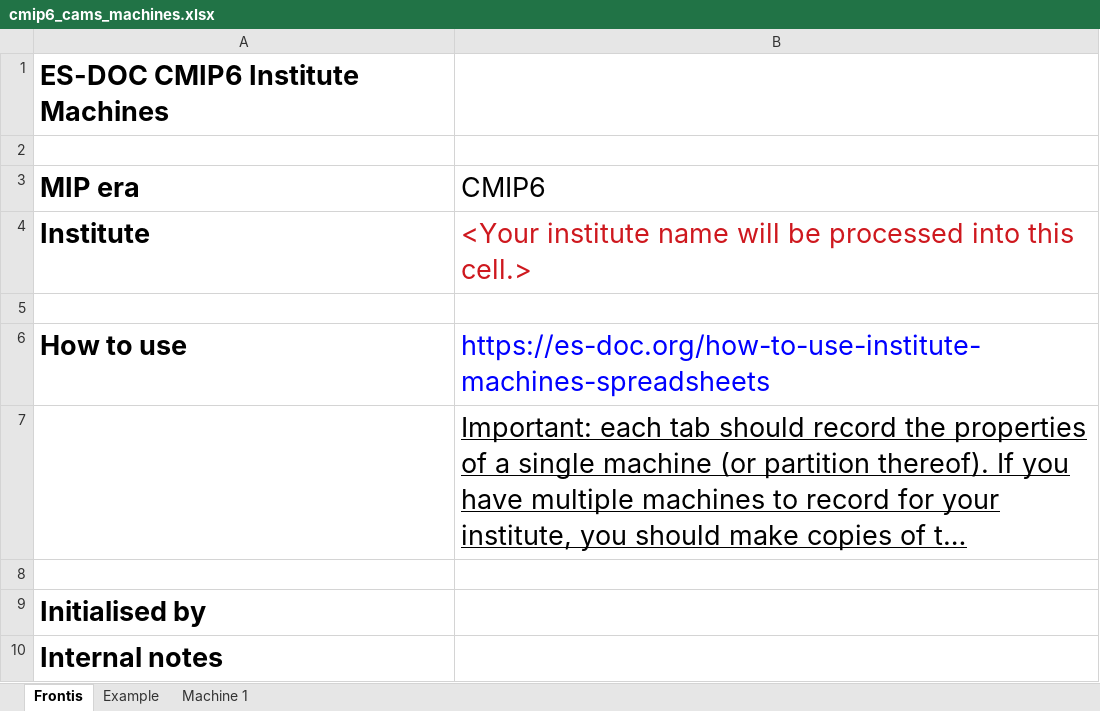
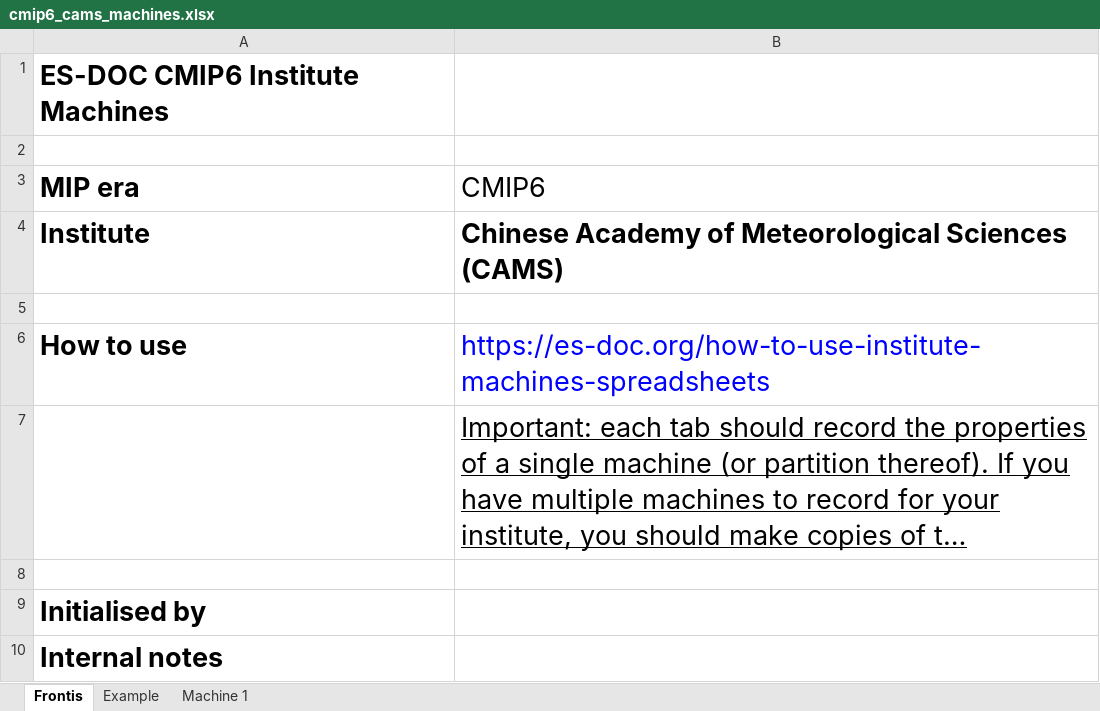
Before and after one commit to ES-DOC-INSTITUTIONAL/cams, an Excel workbook: cmip6/machines/cmip6_cams_machines.xlsx, sheet Frontis, drawn as a sheet; long unchanged cells end in …; values as stored, in another font and other column widths than the file's, no borders; the diff names each change by its address in the sheet, - before the commit and + after, or states it on an @@ line.

```diff
--- a/cmip6/machines/cmip6_cams_machines.xlsx (sheet Frontis)
+++ b/cmip6/machines/cmip6_cams_machines.xlsx (sheet Frontis)
-B4 (CMIP6): <Your institute name will be processed into this cell.>
+B4 (CMIP6): Chinese Academy of Meteorological Sciences (CAMS)
@@ B4 bold: off → on, text colour: #CE181E → black @@
```
Also changed, not shown: sheet Example, sheet Machine 1.
